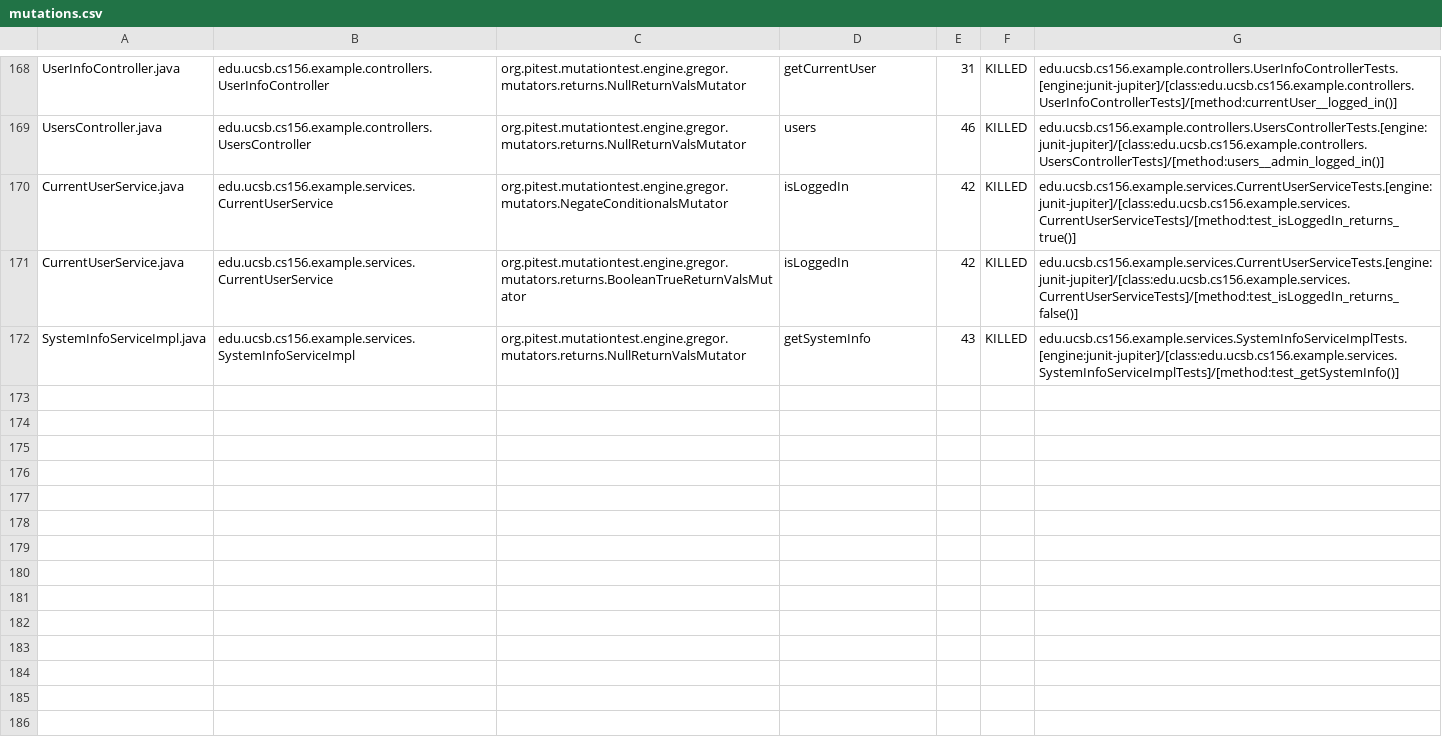
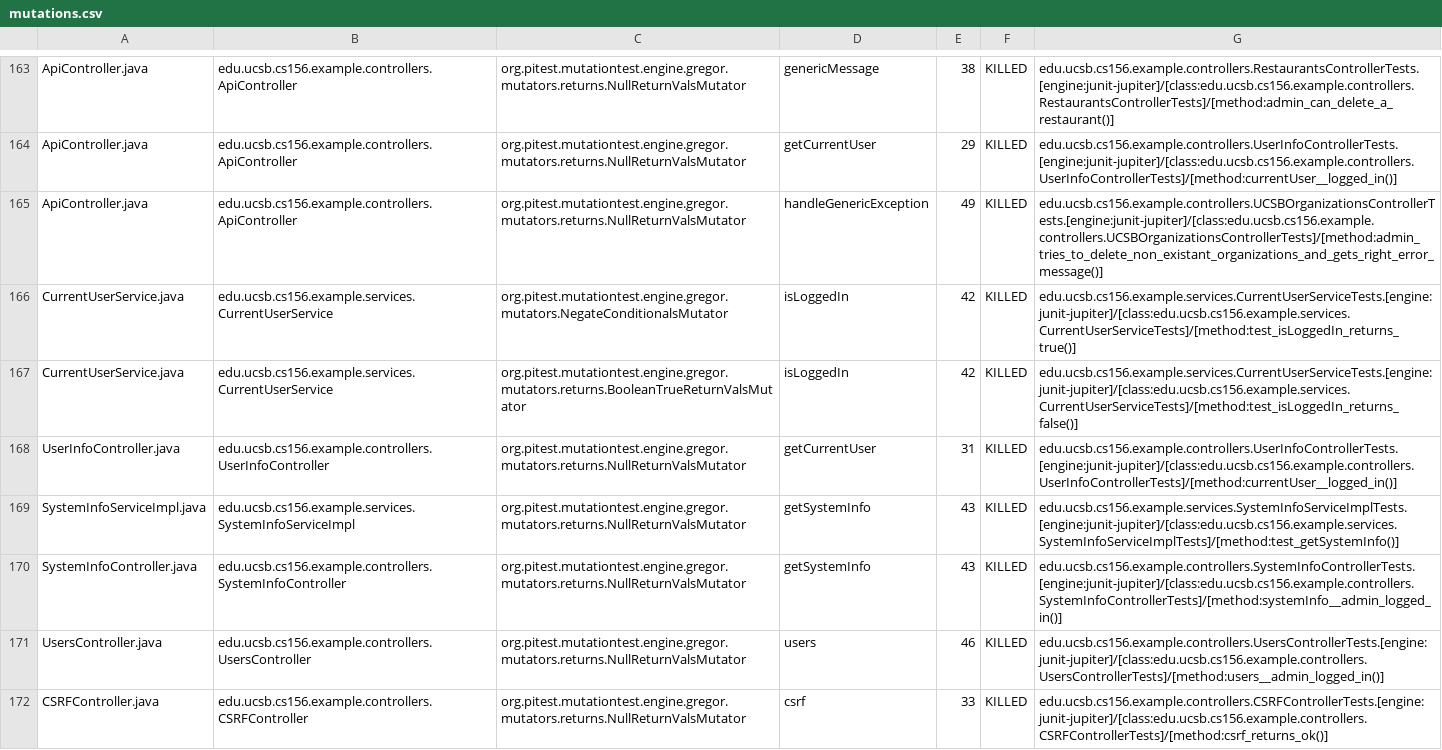
Before and after one commit to ucsb-cs156-f24/team02-f24-12, a CSV file: pitest/mutations.csv, drawn as a sheet; only a part is shown, gaps mark what is left out; addresses are those after the commit; the diff covers the shown part only; the diff names each change by its address in the sheet, - before the commit and + after, or states it on an @@ line.

Commit message:
Deploying to gh-pages from @ ucsb-cs156-f24/team02-f24-12@e24ac7362eb51c57139bf3c91f3db89c72205b05 🚀

```diff
--- a/pitest/mutations.csv
+++ b/pitest/mutations.csv
-A163: UserInfoController.java
+A163: ApiController.java
-B163: edu.ucsb.cs156.example.controllers.UserInfoController
+B163: edu.ucsb.cs156.example.controllers.ApiController
-D163: getCurrentUser
+D163: genericMessage
-E163: 31
+E163: 38
-G163: edu.ucsb.cs156.example.controllers.UserInfoControllerTests.[engine:junit-jupiter]/[class:edu.ucsb.cs156.example.controllers.UserInfoControllerTests]/[method:currentUser__logged_in()]
+G163: edu.ucsb.cs156.example.controllers.RestaurantsControllerTests.[engine:junit-jupiter]/[class:edu.ucsb.cs156.example.controllers.RestaurantsControllerTests]/[method:admin_can_delete_a_restaurant()]
@@ row 2 moved to row 164: ApiController.java @@
-A165: UsersController.java
+A165: ApiController.java
-B165: edu.ucsb.cs156.example.controllers.UsersController
+B165: edu.ucsb.cs156.example.controllers.ApiController
-D165: users
+D165: handleGenericException
-E165: 46
+E165: 49
-G165: edu.ucsb.cs156.example.controllers.UsersControllerTests.[engine:junit-jupiter]/[class:edu.ucsb.cs156.example.controllers.UsersControllerTests]/[method:users__admin_logged_in()]
+G165: edu.ucsb.cs156.example.controllers.UCSBOrganizationsControllerTests.[engine:junit-jupiter]/[class:edu.ucsb.cs156.example.controllers.UCSBOrganizationsControllerTests]/[method:admin_tries_to_delete_non_existant_organizations_and_gets_right_error_message()]
+row 168: UserInfoController.java | edu.ucsb.cs156.example.controllers.UserInfoController | org.pitest.mutationtest.engine.gregor.mutators.returns.NullReturnValsMutator | getCurrentUser | 31 | KILLED | edu.ucsb.cs156.example.controllers.UserInfoControllerTests.[engine:junit-jupiter]/[class:edu.ucsb.cs156.example.controllers.UserInfoControllerTests]/[method:currentUser__logged_in()]
@@ row 98 moved to row 170: SystemInfoController.java @@
+row 171: UsersController.java | edu.ucsb.cs156.example.controllers.UsersController | org.pitest.mutationtest.engine.gregor.mutators.returns.NullReturnValsMutator | users | 46 | KILLED | edu.ucsb.cs156.example.controllers.UsersControllerTests.[engine:junit-jupiter]/[class:edu.ucsb.cs156.example.controllers.UsersControllerTests]/[method:users__admin_logged_in()]
@@ row 23 moved to row 172: CSRFController.java @@
```
Also changed, not shown: 2 removed rows and 123 moved rows elsewhere in this file, 17 other files.
